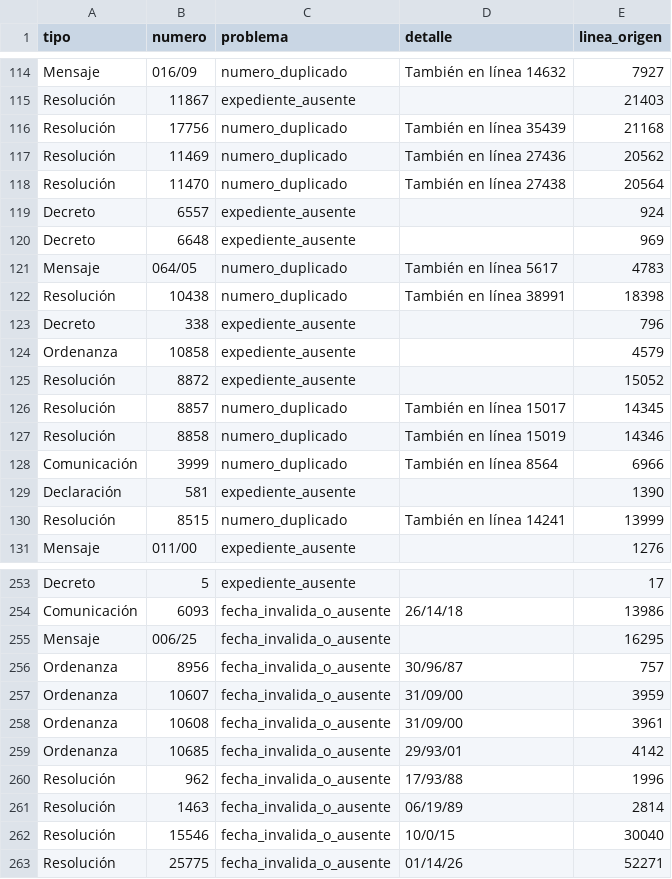
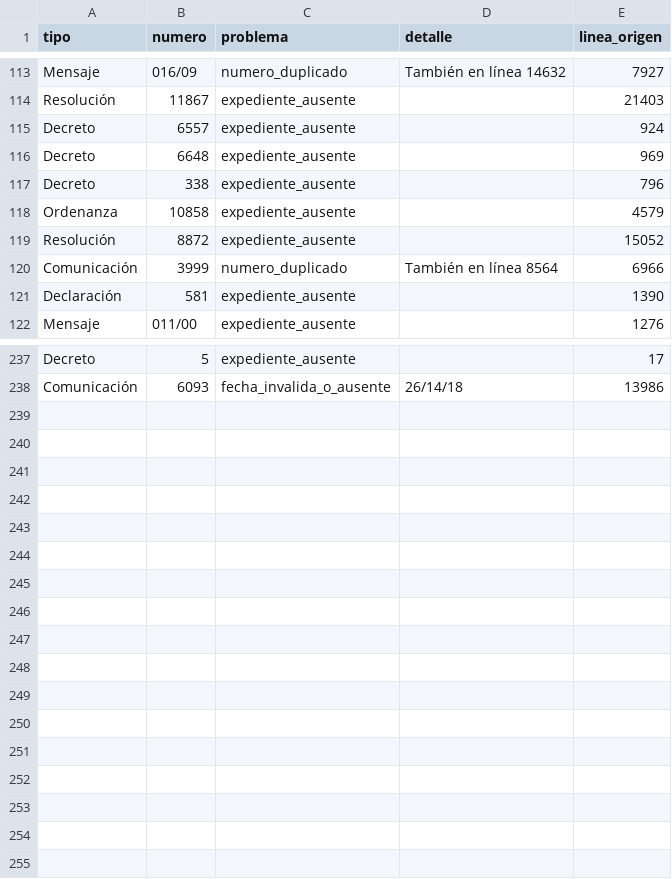
Before and after one commit to fransomagliasf/concejo-abierto-santa-fe, a CSV file: data/inconsistencias.csv, drawn as a sheet; only a part is shown, gaps mark what is left out; the diff covers the shown part only; the diff names each change by its address in the sheet, - before the commit and + after, or states it on an @@ line.

```diff
--- a/data/inconsistencias.csv
+++ b/data/inconsistencias.csv
-row 116: Resolución | 17756 | numero_duplicado | También en línea 35439 | 21168
-row 117: Resolución | 11469 | numero_duplicado | También en línea 27436 | 20562
-row 118: Resolución | 11470 | numero_duplicado | También en línea 27438 | 20564
-row 121: Mensaje | 064/05 | numero_duplicado | También en línea 5617 | 4783
-row 122: Resolución | 10438 | numero_duplicado | También en línea 38991 | 18398
-row 126: Resolución | 8857 | numero_duplicado | También en línea 15017 | 14345
-row 127: Resolución | 8858 | numero_duplicado | También en línea 15019 | 14346
-row 130: Resolución | 8515 | numero_duplicado | También en línea 14241 | 13999
-row 255: Mensaje | 006/25 | fecha_invalida_o_ausente |  | 16295
-row 256: Ordenanza | 8956 | fecha_invalida_o_ausente | 30/96/87 | 757
-row 257: Ordenanza | 10607 | fecha_invalida_o_ausente | 31/09/00 | 3959
-row 258: Ordenanza | 10608 | fecha_invalida_o_ausente | 31/09/00 | 3961
-row 259: Ordenanza | 10685 | fecha_invalida_o_ausente | 29/93/01 | 4142
-row 260: Resolución | 962 | fecha_invalida_o_ausente | 17/93/88 | 1996
-row 261: Resolución | 1463 | fecha_invalida_o_ausente | 06/19/89 | 2814
-row 262: Resolución | 15546 | fecha_invalida_o_ausente | 10/0/15 | 30040
-row 263: Resolución | 25775 | fecha_invalida_o_ausente | 01/14/26 | 52271
```
Also changed, not shown: 8 removed rows elsewhere in this file, data/cambios-ultima-importacion.csv, data/correcciones.csv, 2 other files.
